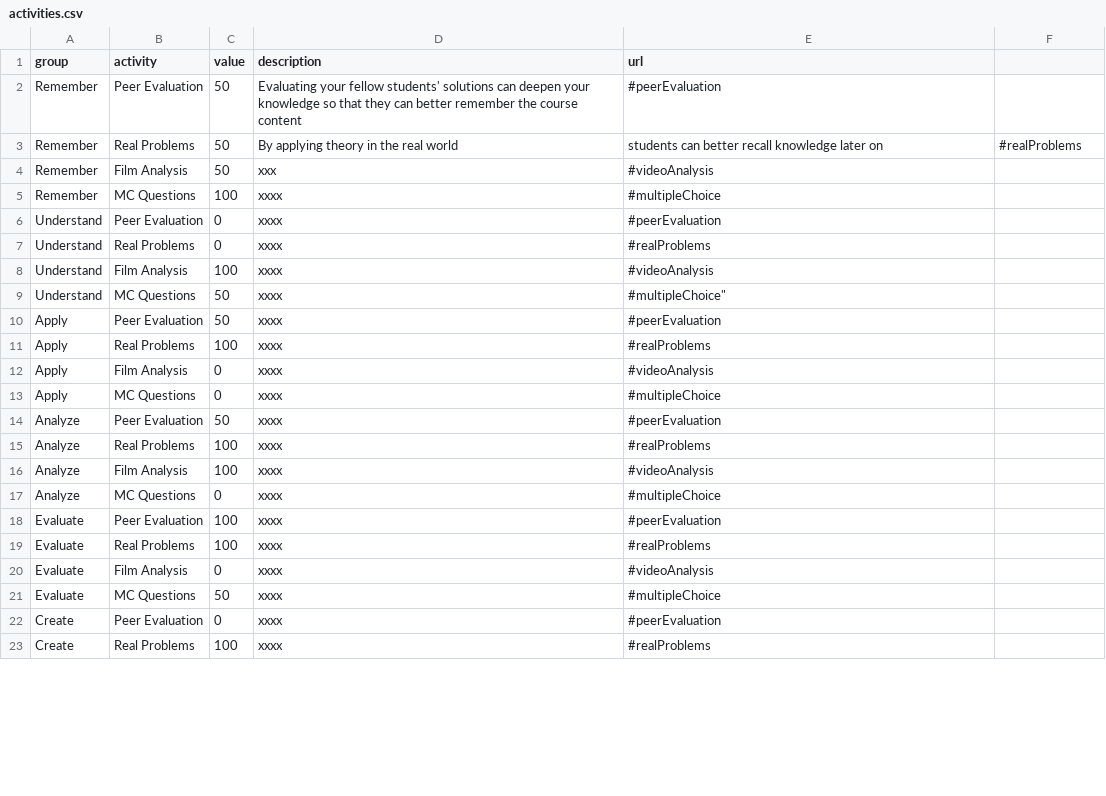
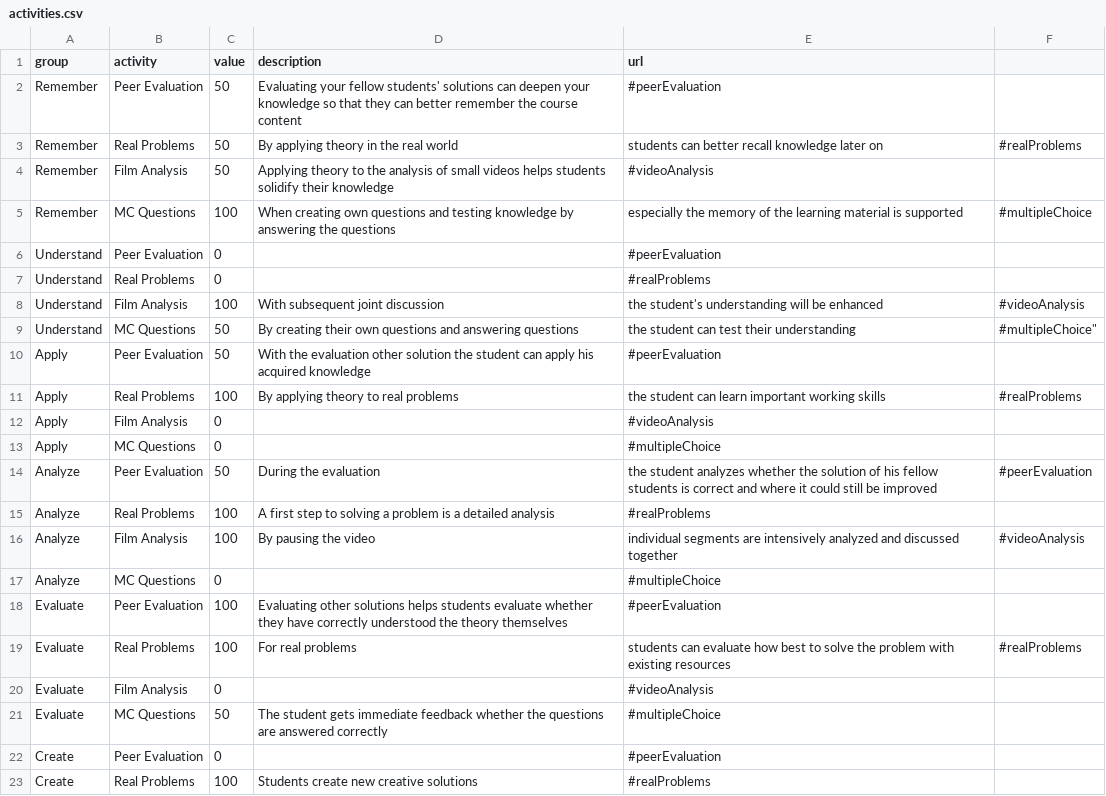
Before and after one commit to Lea1216/d3, a CSV file: activities.csv, drawn as a sheet; only a part is shown; the diff covers the shown part only.

Commit message:
Update activities.csv

```diff
--- a/activities.csv
+++ b/activities.csv
@@ -3,21 +3,21 @@ Remember,Peer Evaluation,50,Evaluating your fellow students' solutions can deepe
 Remember,Real Problems,50,By applying theory in the real world, students can better recall knowledge later on ,"#realProblems"
-Remember,Film Analysis,50,xxx,"#videoAnalysis"
-Remember,MC Questions,100,xxxx,"#multipleChoice"
-Understand,Peer Evaluation,0,xxxx,"#peerEvaluation"
-Understand,Real Problems,0,xxxx,"#realProblems"
-Understand,Film Analysis,100,xxxx,"#videoAnalysis"
-Understand,MC Questions,50,xxxx,""#multipleChoice"
-Apply,Peer Evaluation,50,xxxx,"#peerEvaluation"
-Apply,Real Problems,100,xxxx,"#realProblems"
-Apply,Film Analysis,0,xxxx,"#videoAnalysis"
-Apply,MC Questions,0,xxxx,"#multipleChoice"
-Analyze,Peer Evaluation,50,xxxx,"#peerEvaluation"
-Analyze,Real Problems,100,xxxx,"#realProblems"
-Analyze,Film Analysis,100,xxxx,"#videoAnalysis"
-Analyze,MC Questions,0,xxxx,"#multipleChoice"
-Evaluate,Peer Evaluation,100,xxxx,"#peerEvaluation"
-Evaluate,Real Problems,100,xxxx,"#realProblems"
-Evaluate,Film Analysis,0,xxxx,"#videoAnalysis"
-Evaluate,MC Questions,50,xxxx,"#multipleChoice"
-Create,Peer Evaluation,0,xxxx,"#peerEvaluation"
-Create,Real Problems,100,xxxx,"#realProblems"
+Remember,Film Analysis,50,Applying theory to the analysis of small videos helps students solidify their knowledge ,"#videoAnalysis"
+Remember,MC Questions,100,When creating own questions and testing knowledge by answering the questions, especially the memory of the learning material is supported,"#multipleChoice"
+Understand,Peer Evaluation,0, ,"#peerEvaluation"
+Understand,Real Problems,0, ,"#realProblems"
+Understand,Film Analysis,100,With subsequent joint discussion, the student's understanding will be enhanced ,"#videoAnalysis"
+Understand,MC Questions,50,By creating their own questions and answering questions, the student can test their understanding,""#multipleChoice"
+Apply,Peer Evaluation,50,With the evaluation other solution the student can apply his acquired knowledge ,"#peerEvaluation"
+Apply,Real Problems,100,By applying theory to real problems, the student can learn important working skills,"#realProblems"
+Apply,Film Analysis,0, ,"#videoAnalysis"
+Apply,MC Questions,0, ,"#multipleChoice"
+Analyze,Peer Evaluation,50,During the evaluation, the student analyzes whether the solution of his fellow students is correct and where it could still be improved,"#peerEvaluation"
+Analyze,Real Problems,100,A first step to solving a problem is a detailed analysis,"#realProblems"
+Analyze,Film Analysis,100,By pausing the video, individual segments are intensively analyzed and discussed together,"#videoAnalysis"
+Analyze,MC Questions,0, ,"#multipleChoice"
+Evaluate,Peer Evaluation,100, Evaluating other solutions helps students evaluate whether they have correctly understood the theory themselves ,"#peerEvaluation"
+Evaluate,Real Problems,100,For real problems, students can evaluate how best to solve the problem with existing resources ,"#realProblems"
+Evaluate,Film Analysis,0, ,"#videoAnalysis"
+Evaluate,MC Questions,50,The student gets immediate feedback whether the questions are answered correctly,"#multipleChoice"
+Create,Peer Evaluation,0, ,"#peerEvaluation"
+Create,Real Problems,100,Students create new creative solutions,"#realProblems"
```
Also changed, not shown: 2 edited cells elsewhere in this file.
